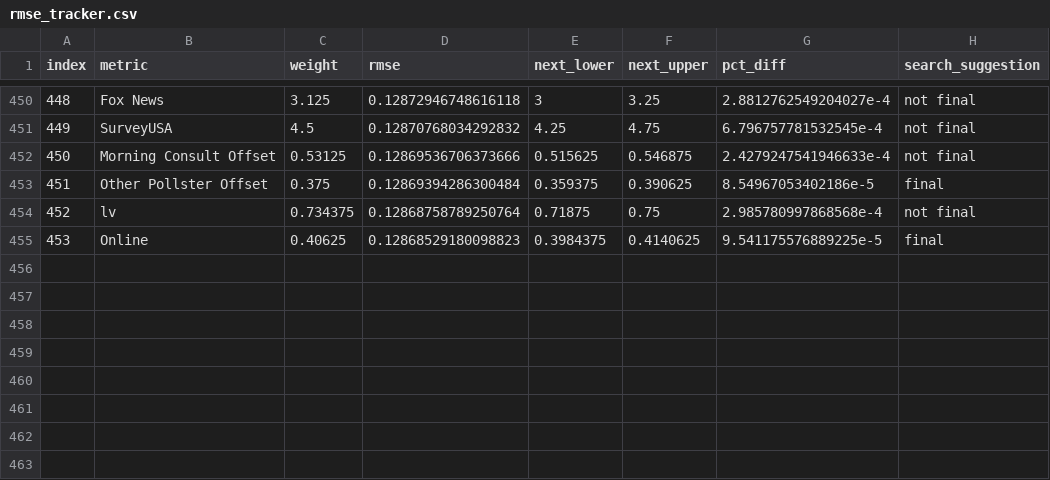
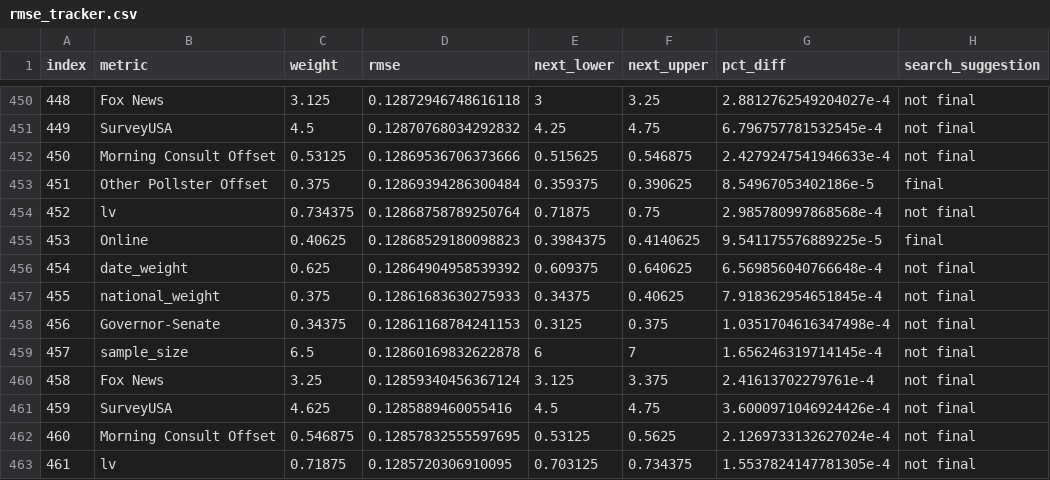
Before and after one commit to markjrieke/2022-midterm-forecasts, a CSV file: data/models/midterm_model/rmse_tracker.csv, drawn as a sheet; only a part is shown, gaps mark what is left out.

```diff
--- a/data/models/midterm_model/rmse_tracker.csv
+++ b/data/models/midterm_model/rmse_tracker.csv
@@ -455 +455,9 @@ index,metric,weight,rmse,next_lower,next_upper,pct_diff,search_suggestion
 453,Online,0.40625,0.12868529180098823,0.3984375,0.4140625,9.541175576889225e-5,final
+454,date_weight,0.625,0.12864904958539392,0.609375,0.640625,6.569856040766648e-4,not final
+455,national_weight,0.375,0.12861683630275933,0.34375,0.40625,7.918362954651845e-4,not final
+456,Governor-Senate,0.34375,0.12861168784241153,0.3125,0.375,1.0351704616347498e-4,not final
+457,sample_size,6.5,0.12860169832622878,6,7,1.656246319714145e-4,not final
+458,Fox News,3.25,0.12859340456367124,3.125,3.375,2.41613702279761e-4,not final
+459,SurveyUSA,4.625,0.1285889460055416,4.5,4.75,3.6000971046924426e-4,not final
+460,Morning Consult Offset,0.546875,0.12857832555597695,0.53125,0.5625,2.1269733132627024e-4,not final
+461,lv,0.71875,0.1285720306910095,0.703125,0.734375,1.5537824147781305e-4,not final
```
Also changed, not shown: data/models/midterm_model/variable_weights.csv, 1 other file.
